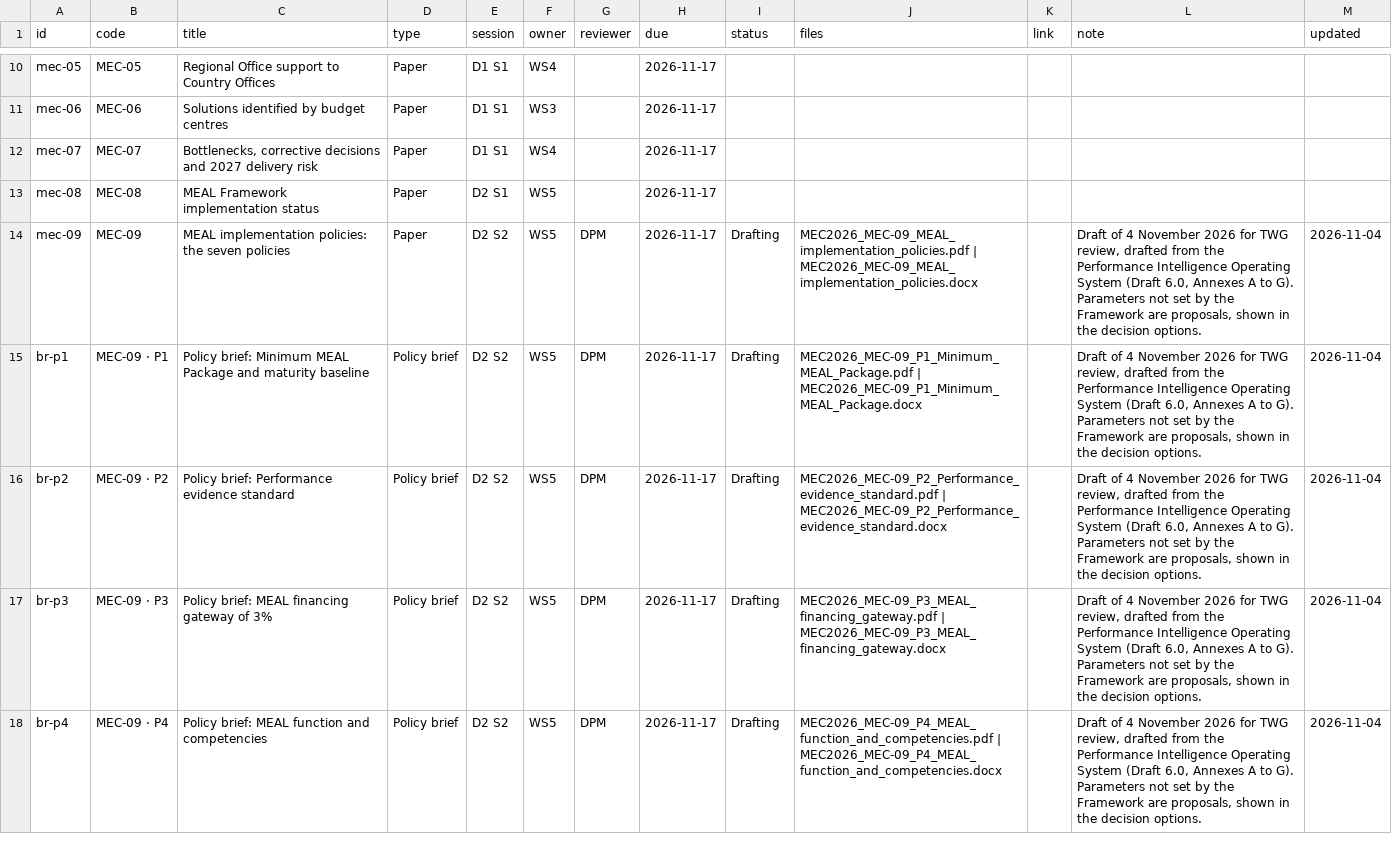
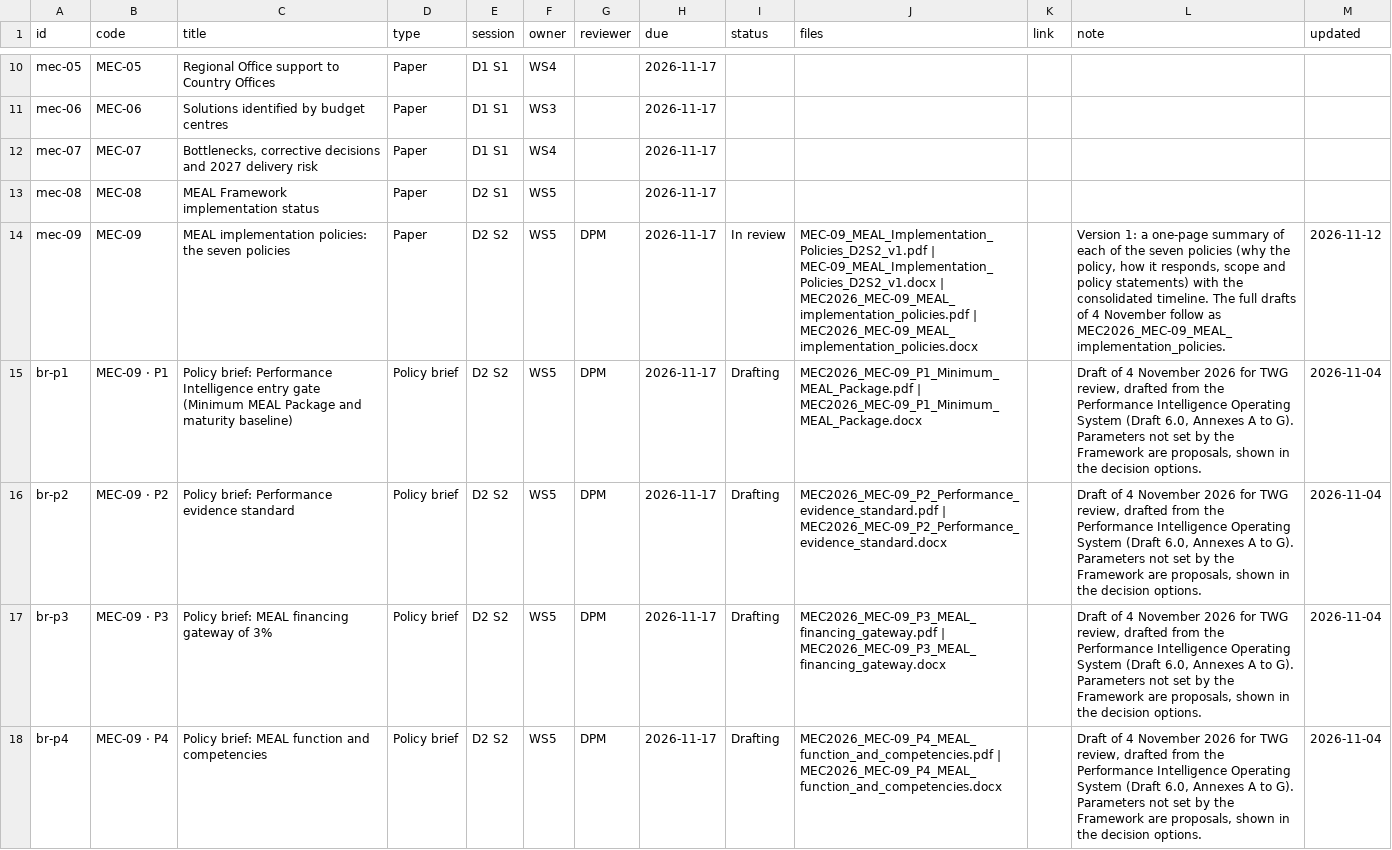
Before and after one commit to silimanengoma/who-afro-performance-intelligence, a CSV file: mec2026/data/tracker.csv, drawn as a sheet; only a part is shown, gaps mark what is left out; the diff covers the shown part only.

```diff
--- a/mec2026/data/tracker.csv
+++ b/mec2026/data/tracker.csv
@@ -13,4 +13,4 @@ mec-07,MEC-07,"Bottlenecks, corrective decisions and 2027 delivery risk",Paper,D
 mec-08,MEC-08,MEAL Framework implementation status,Paper,D2 S1,WS5,,2026-11-17,,,,,
-mec-09,MEC-09,MEAL implementation policies: the seven policies,Paper,D2 S2,WS5,DPM,2026-11-17,Drafting,MEC2026_MEC-09_MEAL_implementation_policies.pdf | MEC2026_MEC-09_MEAL_implementation_policies.docx,,"Draft of 4 November 2026 for TWG review, drafted from the Performance Intelligence Operating System (Draft 6.0, Annexes A to G). Parameters not set by the Framework are proposals, shown in the decision options.",2026-11-04
-br-p1,MEC-09 · P1,Policy brief: Minimum MEAL Package and maturity baseline,Policy brief,D2 S2,WS5,DPM,2026-11-17,Drafting,MEC2026_MEC-09_P1_Minimum_MEAL_Package.pdf | MEC2026_MEC-09_P1_Minimum_MEAL_Package.docx,,"Draft of 4 November 2026 for TWG review, drafted from the Performance Intelligence Operating System (Draft 6.0, Annexes A to G). Parameters not set by the Framework are proposals, shown in the decision options.",2026-11-04
+mec-09,MEC-09,MEAL implementation policies: the seven policies,Paper,D2 S2,WS5,DPM,2026-11-17,In review,MEC-09_MEAL_Implementation_Policies_D2S2_v1.pdf | MEC-09_MEAL_Implementation_Policies_D2S2_v1.docx | MEC2026_MEC-09_MEAL_implementation_policies.pdf | MEC2026_MEC-09_MEAL_implementation_policies.docx,,"Version 1: a one-page summary of each of the seven policies (why the policy, how it responds, scope and policy statements) with the consolidated timeline. The full drafts of 4 November follow as MEC2026_MEC-09_MEAL_implementation_policies.",2026-11-12
+br-p1,MEC-09 · P1,Policy brief: Performance Intelligence entry gate (Minimum MEAL Package and maturity baseline),Policy brief,D2 S2,WS5,DPM,2026-11-17,Drafting,MEC2026_MEC-09_P1_Minimum_MEAL_Package.pdf | MEC2026_MEC-09_P1_Minimum_MEAL_Package.docx,,"Draft of 4 November 2026 for TWG review, drafted from the Performance Intelligence Operating System (Draft 6.0, Annexes A to G). Parameters not set by the Framework are proposals, shown in the decision options.",2026-11-04
 br-p2,MEC-09 · P2,Policy brief: Performance evidence standard,Policy brief,D2 S2,WS5,DPM,2026-11-17,Drafting,MEC2026_MEC-09_P2_Performance_evidence_standard.pdf | MEC2026_MEC-09_P2_Performance_evidence_standard.docx,,"Draft of 4 November 2026 for TWG review, drafted from the Performance Intelligence Operating System (Draft 6.0, Annexes A to G). Parameters not set by the Framework are proposals, shown in the decision options.",2026-11-04
```
Also changed, not shown: 2 added rows and 8 edited cells elsewhere in this file, 25 other files.
